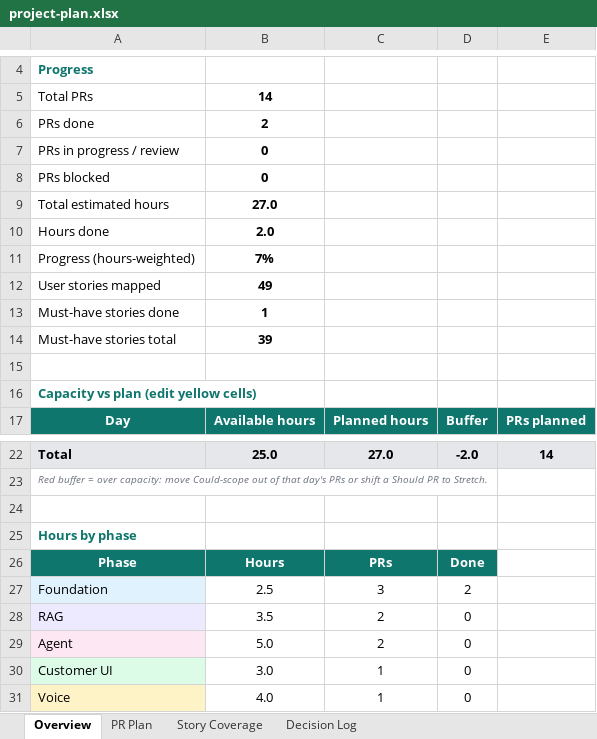
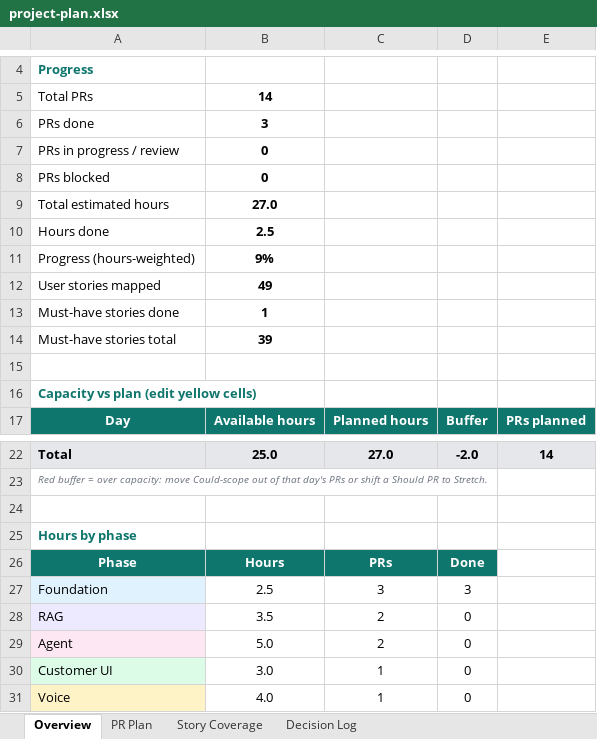
Before and after one commit to mohamedhamedd/ai-customer-assistant, an Excel workbook: docs/project-plan.xlsx, sheet Overview, drawn as a sheet; only a part is shown, gaps mark what is left out; values as stored, in another font and other column widths than the file's, no borders; conditional formats not drawn; the diff names each change by its address in the sheet, - before the commit and + after, or states it on an @@ line.

```diff
--- a/docs/project-plan.xlsx (sheet Overview)
+++ b/docs/project-plan.xlsx (sheet Overview)
-B6: 2
+B6: 3
-B10: 2.0
+B10: 2.5
-B11: 7%
+B11: 9%
-D27: 2
+D27: 3
```
Also changed, not shown: sheet PR Plan.
